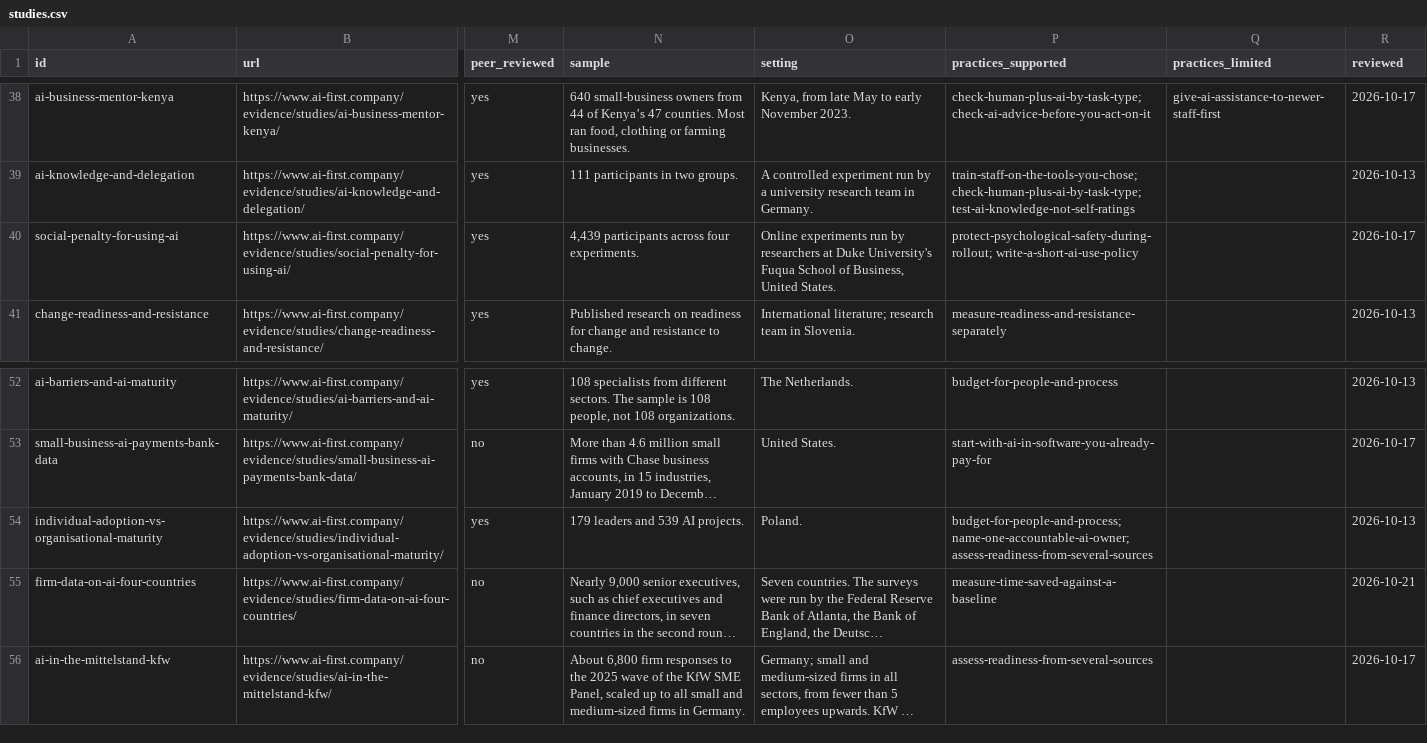
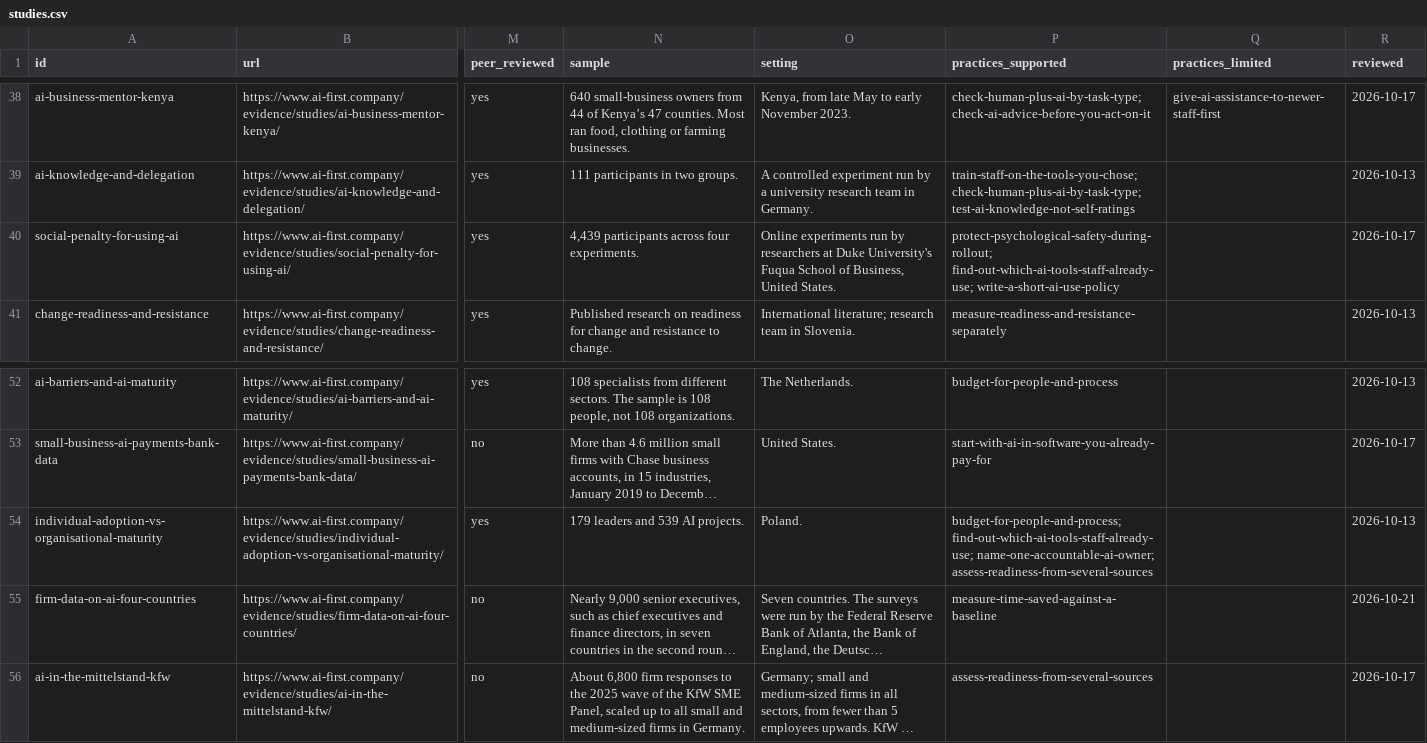
Before and after one commit to szczesnypawel/ai-first-company, a CSV file: data/studies.csv, drawn as a sheet; only a part is shown, gaps mark what is left out; long unchanged cells end in …; the diff names each change by its address in the sheet, - before the commit and + after, or states it on an @@ line.

Commit message:
Data as of 2026-11-11: 21 AI readiness assessments: questionnaires, tests, task maps and interview guides, 43 Company cases of AI use, with outcomes and sources, 31 Checks of widely repeated AI figures against their primary sources, 88 Figures on the time AI frees, the time put to use, its cost and its risks, with sources, 31 Practices for running an AI-first business, rated by strength of evidence, 55 Studies of AI at work, with how each was done

```diff
--- a/data/studies.csv
+++ b/data/studies.csv
-P40 (practices_supported): protect-psychological-safety-during-rollout; write-a-short-ai-use-policy
+P40 (practices_supported): protect-psychological-safety-during-rollout; find-out-which-ai-tools-staff-already-use; write-a-short-ai-use-policy
-P54 (practices_supported): budget-for-people-and-process; name-one-accountable-ai-owner; assess-readiness-from-several-sources
+P54 (practices_supported): budget-for-people-and-process; find-out-which-ai-tools-staff-already-use; name-one-accountable-ai-owner; assess-readiness-from-several-sources
```
Also changed, not shown: data/cases.csv, data/figures.csv, 7 other files.
